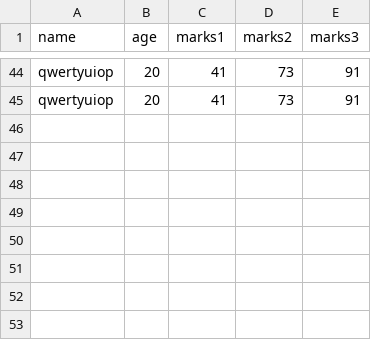
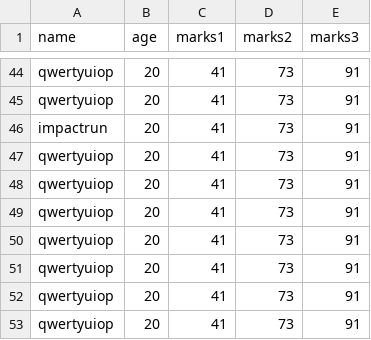
Before and after one commit to scratch-coder-2507/studentdata-postgresql, a CSV file: files/stfile.csv, drawn as a sheet; only a part is shown, gaps mark what is left out; the diff names each change by its address in the sheet, - before the commit and + after, or states it on an @@ line.

```diff
--- a/files/stfile.csv
+++ b/files/stfile.csv
+row 46: impactrun | 20 | 41 | 73 | 91
+row 47: qwertyuiop | 20 | 41 | 73 | 91
+row 48: qwertyuiop | 20 | 41 | 73 | 91
+row 49: qwertyuiop | 20 | 41 | 73 | 91
+row 50: qwertyuiop | 20 | 41 | 73 | 91
+row 51: qwertyuiop | 20 | 41 | 73 | 91
+row 52: qwertyuiop | 20 | 41 | 73 | 91
+row 53: qwertyuiop | 20 | 41 | 73 | 91
```
Also changed, not shown: 1 other file.
